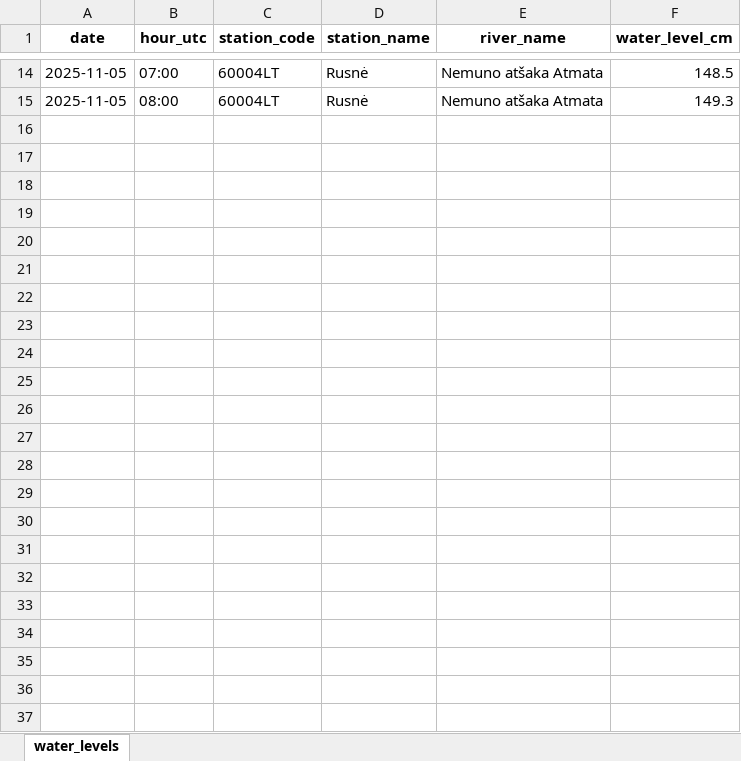
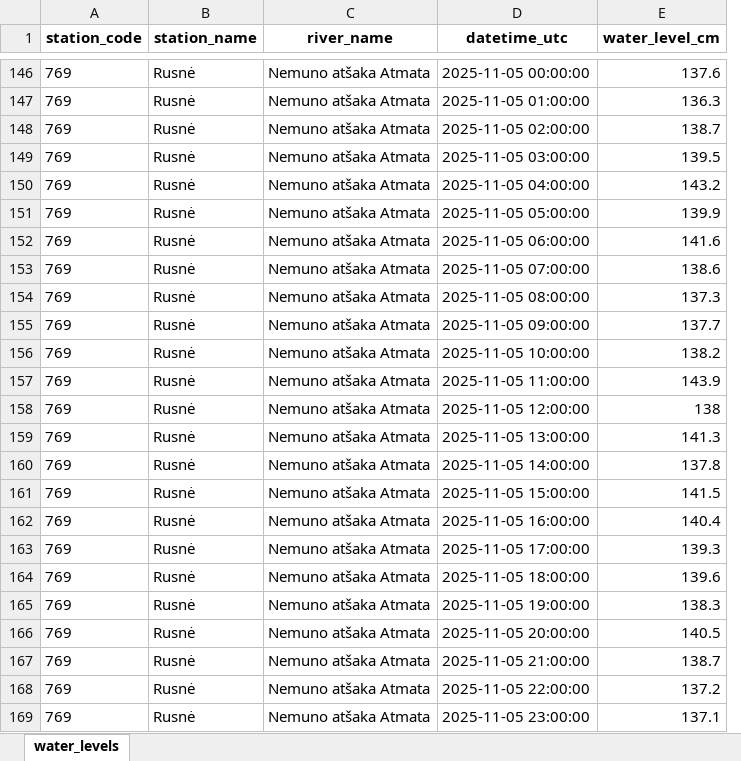
Before and after one commit to AgneDJ/Akvamanas, an Excel workbook: data/current_water_levels.xlsx, sheet water_levels, drawn as a sheet; only a part is shown, gaps mark what is left out; values as stored, in another font and other column widths than the file's, no borders; removed rows and columns are numbered as before the commit, all else as after; the diff covers the shown part only; the diff names each change by its address in the sheet, - before the commit and + after, or states it on an @@ line.

```diff
--- a/data/current_water_levels.xlsx (sheet water_levels)
+++ b/data/current_water_levels.xlsx (sheet water_levels)
-column A (date), rows 14-15: 2025-11-05 | 2025-11-05
-column B (hour_utc), rows 14-15: 07:00 | 08:00
+column D (datetime_utc), rows 146-147: 2025-11-05 00:00:00 | 2025-11-05 01:00:00
-A146:A147 (station_code): 60004LT
+A146:A147 (station_code): 769
-E146 (water_level_cm): 148.5
+E146 (water_level_cm): 137.6
-E147 (water_level_cm): 149.3
+E147 (water_level_cm): 136.3
+row 148: 769 | Rusnė | Nemuno atšaka Atmata | 2025-11-05 02:00:00 | 138.7
+row 149: 769 | Rusnė | Nemuno atšaka Atmata | 2025-11-05 03:00:00 | 139.5
+row 150: 769 | Rusnė | Nemuno atšaka Atmata | 2025-11-05 04:00:00 | 143.2
+row 151: 769 | Rusnė | Nemuno atšaka Atmata | 2025-11-05 05:00:00 | 139.9
+row 152: 769 | Rusnė | Nemuno atšaka Atmata | 2025-11-05 06:00:00 | 141.6
+row 153: 769 | Rusnė | Nemuno atšaka Atmata | 2025-11-05 07:00:00 | 138.6
+row 154: 769 | Rusnė | Nemuno atšaka Atmata | 2025-11-05 08:00:00 | 137.3
+row 155: 769 | Rusnė | Nemuno atšaka Atmata | 2025-11-05 09:00:00 | 137.7
+row 156: 769 | Rusnė | Nemuno atšaka Atmata | 2025-11-05 10:00:00 | 138.2
+row 157: 769 | Rusnė | Nemuno atšaka Atmata | 2025-11-05 11:00:00 | 143.9
+row 158: 769 | Rusnė | Nemuno atšaka Atmata | 2025-11-05 12:00:00 | 138
+row 159: 769 | Rusnė | Nemuno atšaka Atmata | 2025-11-05 13:00:00 | 141.3
+row 160: 769 | Rusnė | Nemuno atšaka Atmata | 2025-11-05 14:00:00 | 137.8
+row 161: 769 | Rusnė | Nemuno atšaka Atmata | 2025-11-05 15:00:00 | 141.5
+row 162: 769 | Rusnė | Nemuno atšaka Atmata | 2025-11-05 16:00:00 | 140.4
+row 163: 769 | Rusnė | Nemuno atšaka Atmata | 2025-11-05 17:00:00 | 139.3
+row 164: 769 | Rusnė | Nemuno atšaka Atmata | 2025-11-05 18:00:00 | 139.6
+row 165: 769 | Rusnė | Nemuno atšaka Atmata | 2025-11-05 19:00:00 | 138.3
+row 166: 769 | Rusnė | Nemuno atšaka Atmata | 2025-11-05 20:00:00 | 140.5
+row 167: 769 | Rusnė | Nemuno atšaka Atmata | 2025-11-05 21:00:00 | 138.7
+row 168: 769 | Rusnė | Nemuno atšaka Atmata | 2025-11-05 22:00:00 | 137.2
+row 169: 769 | Rusnė | Nemuno atšaka Atmata | 2025-11-05 23:00:00 | 137.1
```
Also changed, not shown: 142 added rows, 10 removed rows and 4 edited cells elsewhere in this sheet, data/current_air_temperature.xlsx, data/current_precipitation.xlsx, 12 other files.
